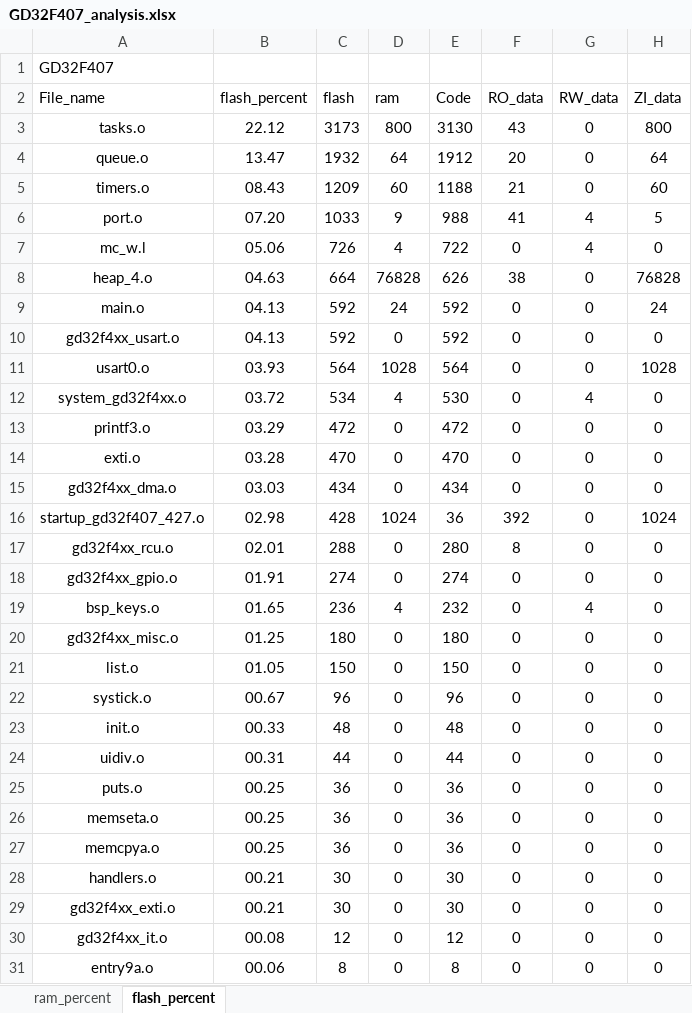
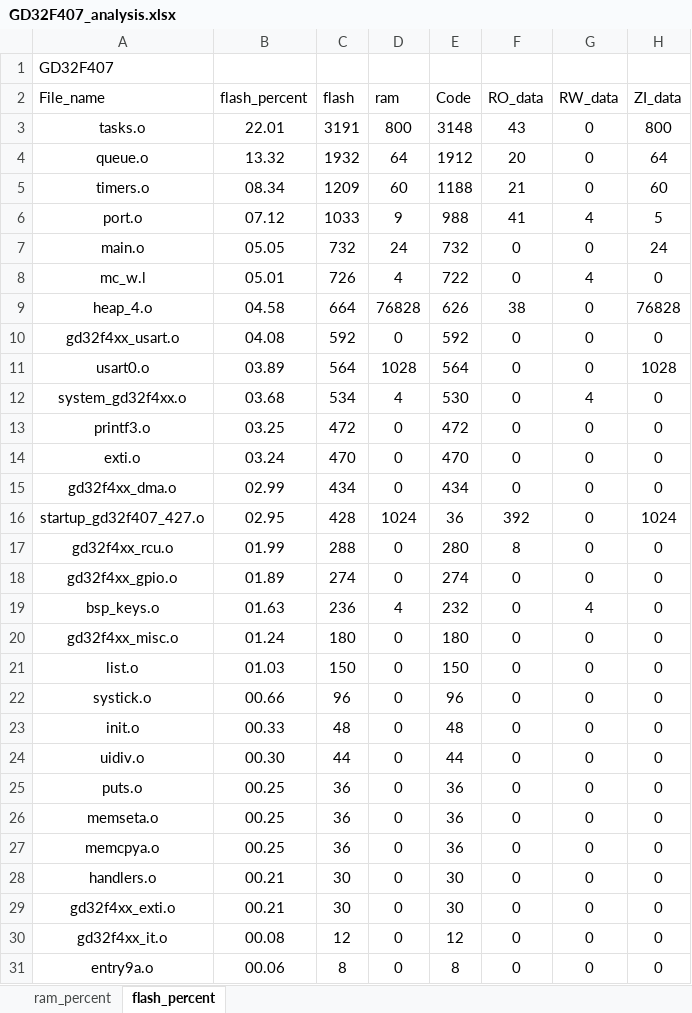
Before and after one commit to kingofoertang-glitch/base_operation_RTOS, an Excel workbook: 02_GD32F407_FreeRTOS_Timer/Project/GD32F407_analysis.xlsx, sheet flash_percent, drawn as a sheet; only a part is shown; values as stored, in another font and other column widths than the file's, no borders; charts and pictures and table styles not drawn; removed rows and columns are numbered as before the commit, all else as after; the diff names each change by its address in the sheet, - before the commit and + after, or states it on an @@ line.

```diff
--- a/02_GD32F407_FreeRTOS_Timer/Project/GD32F407_analysis.xlsx (sheet flash_percent)
+++ b/02_GD32F407_FreeRTOS_Timer/Project/GD32F407_analysis.xlsx (sheet flash_percent)
-B3 (flash_percent): 22.12
+B3 (flash_percent): 22.01
-C3 (flash): 3173
+C3 (flash): 3191
-E3 (Code): 3130
+E3 (Code): 3148
-B4 (flash_percent): 13.47
+B4 (flash_percent): 13.32
-B5 (flash_percent): 08.43
+B5 (flash_percent): 08.34
-B6 (flash_percent): 07.20
+B6 (flash_percent): 07.12
+row 7: main.o | 05.05 | 732 | 24 | 732 | 0 | 0 | 24
-B8 (flash_percent): 05.06
+B8 (flash_percent): 05.01
-B9 (flash_percent): 04.63
+B9 (flash_percent): 04.58
-row 9: main.o | 04.13 | 592 | 24 | 592 | 0 | 0 | 24
-B10 (flash_percent): 04.13
+B10 (flash_percent): 04.08
-B11 (flash_percent): 03.93
+B11 (flash_percent): 03.89
-B12 (flash_percent): 03.72
+B12 (flash_percent): 03.68
-B13 (flash_percent): 03.29
+B13 (flash_percent): 03.25
-B14 (flash_percent): 03.28
+B14 (flash_percent): 03.24
-B15 (flash_percent): 03.03
+B15 (flash_percent): 02.99
-B16 (flash_percent): 02.98
+B16 (flash_percent): 02.95
-B17 (flash_percent): 02.01
+B17 (flash_percent): 01.99
-B18 (flash_percent): 01.91
+B18 (flash_percent): 01.89
-B19 (flash_percent): 01.65
+B19 (flash_percent): 01.63
-B20 (flash_percent): 01.25
+B20 (flash_percent): 01.24
-B21 (flash_percent): 01.05
+B21 (flash_percent): 01.03
-B22 (flash_percent): 00.67
+B22 (flash_percent): 00.66
-B24 (flash_percent): 00.31
+B24 (flash_percent): 00.30
```
Also changed, not shown: sheet ram_percent, charts or pictures, 4 other files.
